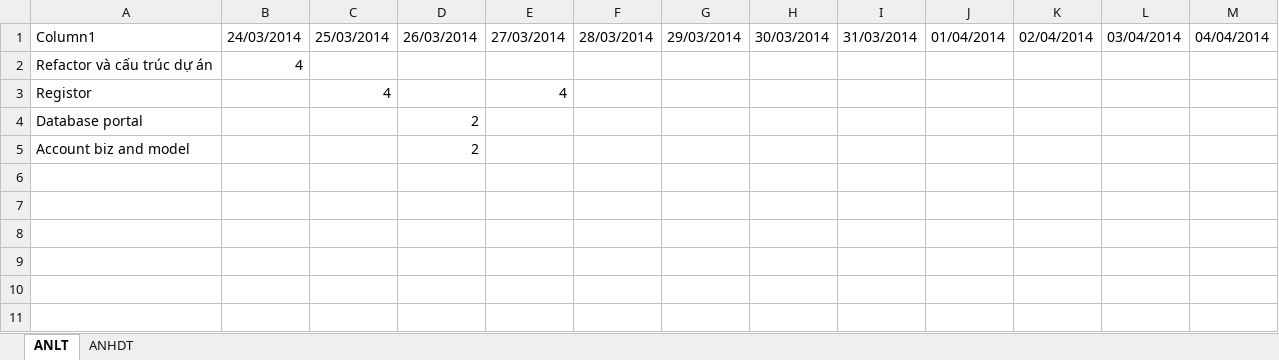
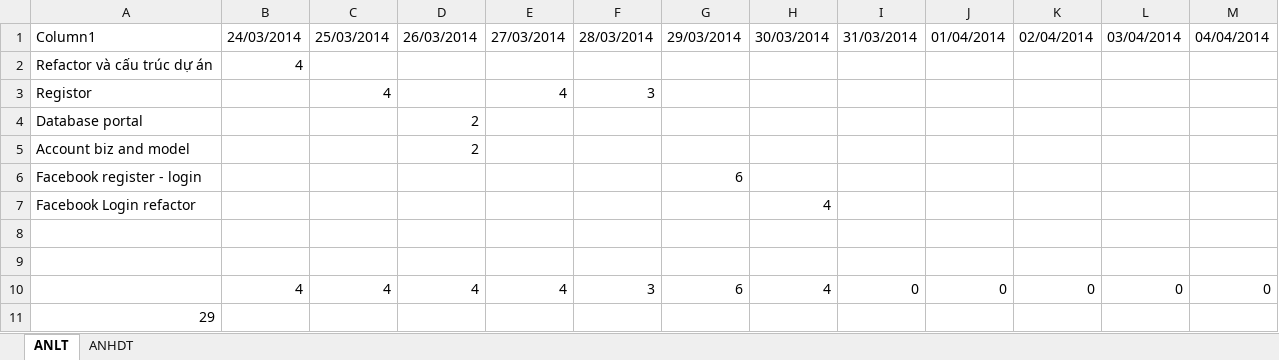
Before and after one commit to hopitio/e-com, an Excel workbook: docs/Sprint 3 - 2303 To 0504/LogTime.xlsx, sheet ANLT, drawn as a sheet; values as stored, in another font and other column widths than the file's, no borders; table styles not drawn; the diff names each change by its address in the sheet, - before the commit and + after, or states it on an @@ line.

```diff
--- a/docs/Sprint 3 - 2303 To 0504/LogTime.xlsx (sheet ANLT)
+++ b/docs/Sprint 3 - 2303 To 0504/LogTime.xlsx (sheet ANLT)
-F3: (empty)
+F3: 3
+row 6: Facebook register - login |  |  |  |  |  | 6
+row 7: Facebook Login refactor |  |  |  |  |  |  | 4
+row 8: (empty)
+row 9: (empty)
+row 10:  | 4 | 4 | 4 | 4 | 3 | 6 | 4 | 0 | 0 | 0 | 0 | 0
+row 11: 29
```
Also changed, not shown: sheet ANHDT, docs/20140315_ListScreen.xlsx, docs/Sprint 2 - 1003 To 2203/LogTime.xlsx, 5 other files.
